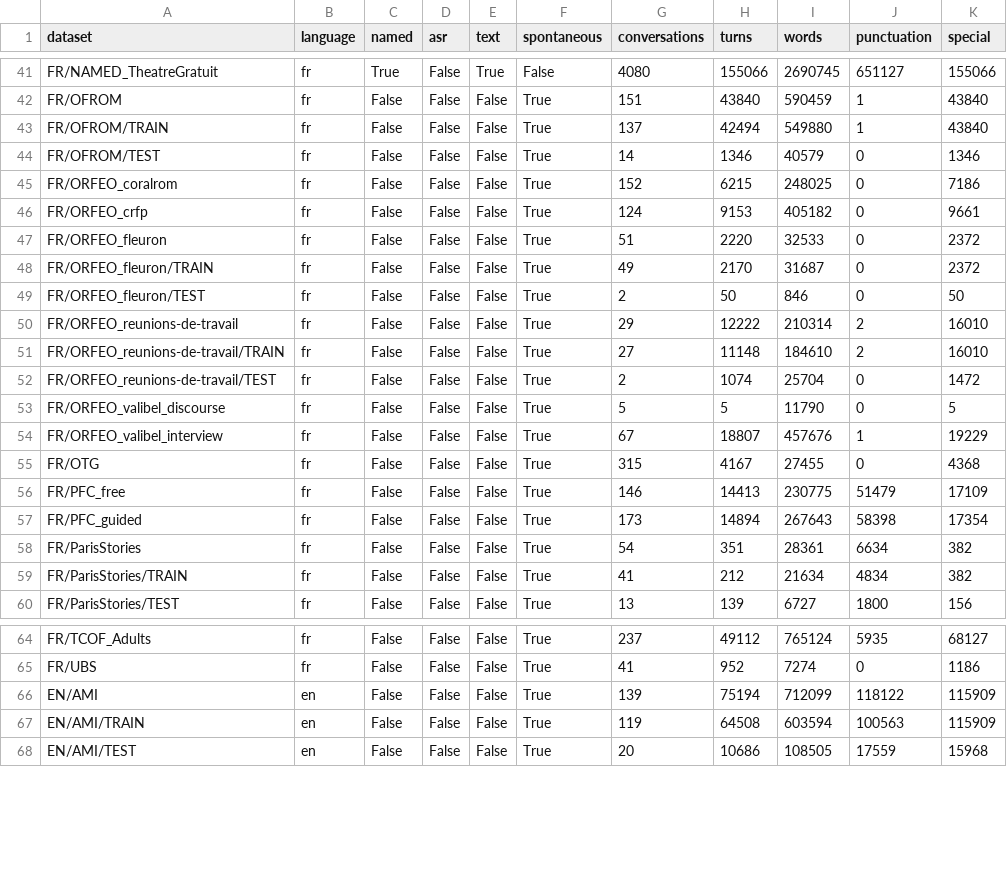
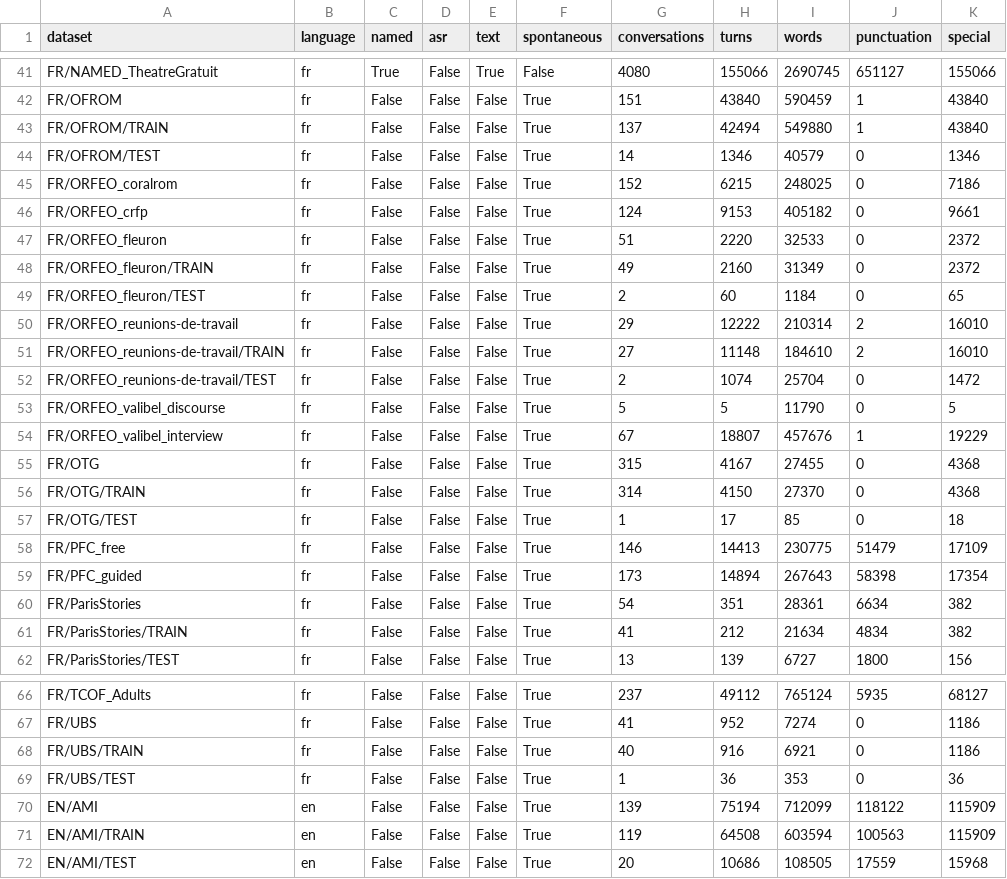
Before and after one commit to OpenLLM-France/Lit-Claire, a CSV file: data/claire_metadata.csv, drawn as a sheet; only a part is shown, gaps mark what is left out.

Commit message:
update split on Assistance

```diff
--- a/data/claire_metadata.csv
+++ b/data/claire_metadata.csv
@@ -47,4 +47,4 @@ FR/ORFEO_crfp,fr,False,False,False,True,124,9153,405182,0,9661
 FR/ORFEO_fleuron,fr,False,False,False,True,51,2220,32533,0,2372
-FR/ORFEO_fleuron/TRAIN,fr,False,False,False,True,49,2170,31687,0,2372
-FR/ORFEO_fleuron/TEST,fr,False,False,False,True,2,50,846,0,50
+FR/ORFEO_fleuron/TRAIN,fr,False,False,False,True,49,2160,31349,0,2372
+FR/ORFEO_fleuron/TEST,fr,False,False,False,True,2,60,1184,0,65
 FR/ORFEO_reunions-de-travail,fr,False,False,False,True,29,12222,210314,2,16010
@@ -55,2 +55,4 @@ FR/ORFEO_valibel_interview,fr,False,False,False,True,67,18807,457676,1,19229
 FR/OTG,fr,False,False,False,True,315,4167,27455,0,4368
+FR/OTG/TRAIN,fr,False,False,False,True,314,4150,27370,0,4368
+FR/OTG/TEST,fr,False,False,False,True,1,17,85,0,18
 FR/PFC_free,fr,False,False,False,True,146,14413,230775,51479,17109
@@ -65,2 +67,4 @@ FR/TCOF_Adults,fr,False,False,False,True,237,49112,765124,5935,68127
 FR/UBS,fr,False,False,False,True,41,952,7274,0,1186
+FR/UBS/TRAIN,fr,False,False,False,True,40,916,6921,0,1186
+FR/UBS/TEST,fr,False,False,False,True,1,36,353,0,36
 EN/AMI,en,False,False,False,True,139,75194,712099,118122,115909
```
